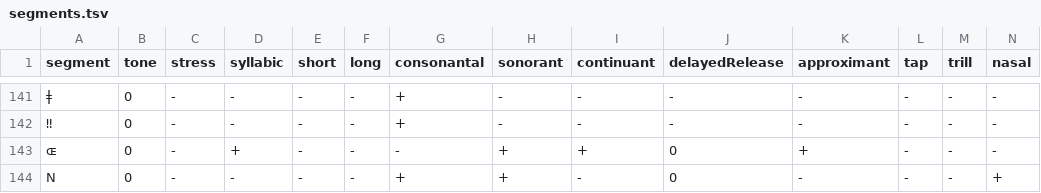
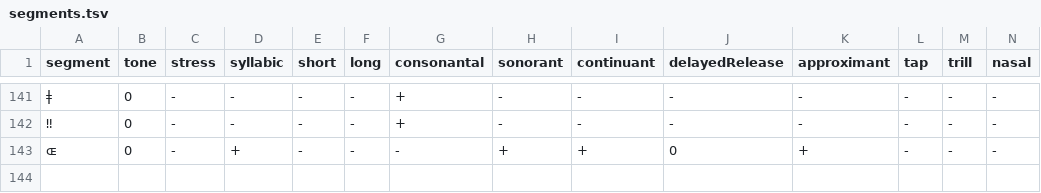
Before and after one commit to pgeorgis/phonUtils, a TSV file: phoneData/segments.tsv, drawn as a sheet; only a part is shown, gaps mark what is left out; rows hold the shown columns only; the diff names each change by its address in the sheet, - before the commit and + after, or states it on an @@ line.

Commit message:
Extended IPA normalization map and removed invalid IPA segment

```diff
--- a/phoneData/segments.tsv
+++ b/phoneData/segments.tsv
-row 144: N | 0 | - | - | - | - | + | + | - | 0 | - | - | - | +
```
Also changed, not shown: 1 other file.
